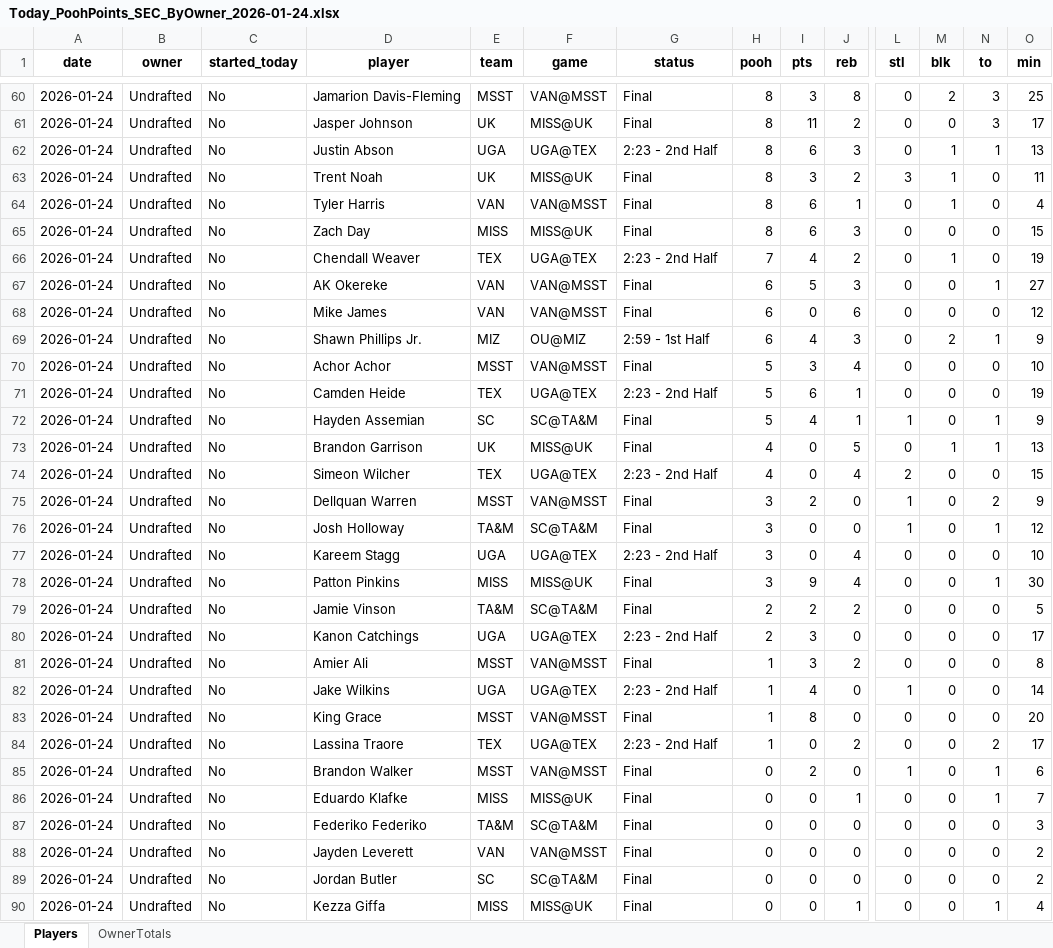
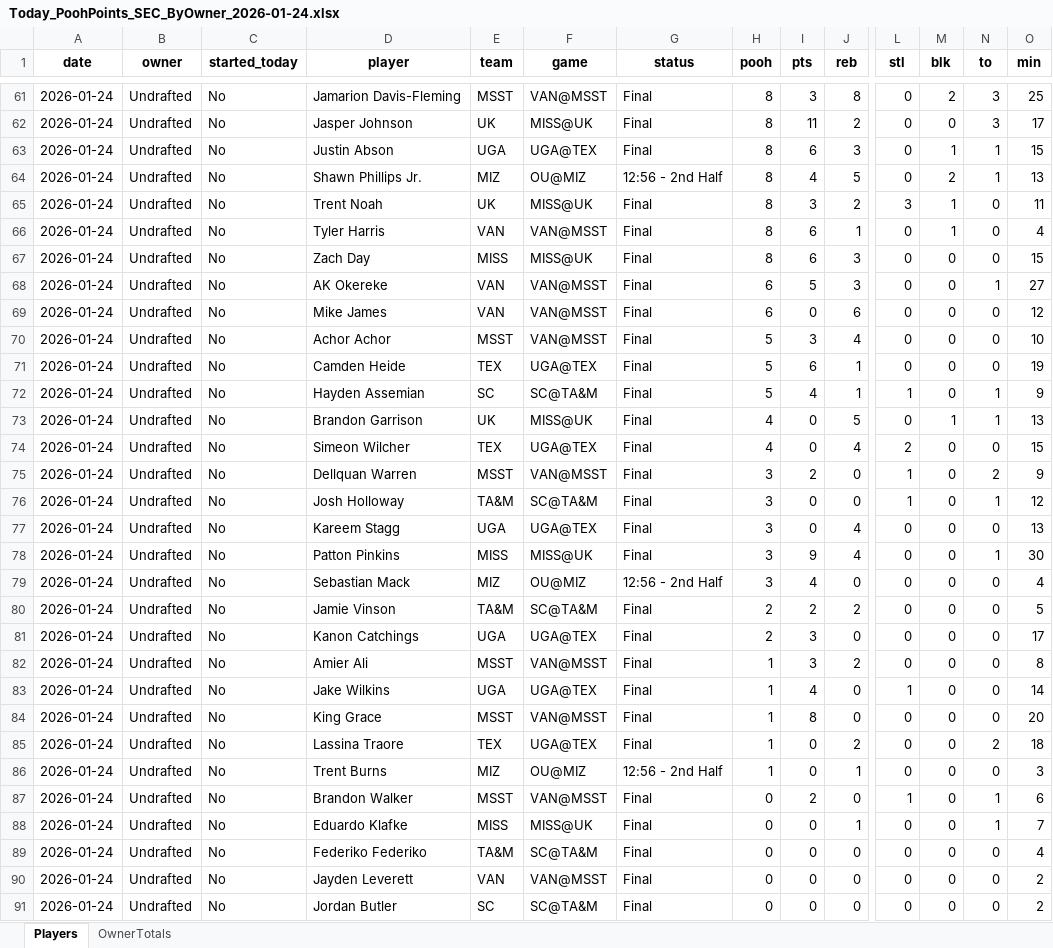
Before and after one commit to hal9000moncrief-dotcom/Pooh-League, an Excel workbook: docs/Today_PoohPoints_SEC_ByOwner_2026-01-24.xlsx, sheet Players, drawn as a sheet; only a part is shown, gaps mark what is left out; the shorter side is filled out with more unchanged rows; values as stored, in another font and other column widths than the file's, no borders; removed rows and columns are numbered as before the commit, all else as after; rows hold the shown columns only; the diff covers the shown part only; the diff names each change by its address in the sheet, - before the commit and + after, or states it on an @@ line.

Commit message:
Update Pooh Points site

```diff
--- a/docs/Today_PoohPoints_SEC_ByOwner_2026-01-24.xlsx (sheet Players)
+++ b/docs/Today_PoohPoints_SEC_ByOwner_2026-01-24.xlsx (sheet Players)
-G63 (status): 2:23 - 2nd Half
+G63 (status): Final
-O63 (min): 13
+O63 (min): 15
+row 64: 2026-01-24 | Undrafted | No | Shawn Phillips Jr. | MIZ | OU@MIZ | 12:56 - 2nd Half | 8 | 4 | 5 | 0 | 2 | 1 | 13
-row 66: 2026-01-24 | Undrafted | No | Chendall Weaver | TEX | UGA@TEX | 2:23 - 2nd Half | 7 | 4 | 2 | 0 | 1 | 0 | 19
-row 69: 2026-01-24 | Undrafted | No | Shawn Phillips Jr. | MIZ | OU@MIZ | 2:59 - 1st Half | 6 | 4 | 3 | 0 | 2 | 1 | 9
-G71 (status): 2:23 - 2nd Half
+G71 (status): Final
-G74 (status): 2:23 - 2nd Half
+G74 (status): Final
-G77 (status): 2:23 - 2nd Half
+G77 (status): Final
-O77 (min): 10
+O77 (min): 13
+row 79: 2026-01-24 | Undrafted | No | Sebastian Mack | MIZ | OU@MIZ | 12:56 - 2nd Half | 3 | 4 | 0 | 0 | 0 | 0 | 4
-G81 (status): 2:23 - 2nd Half
+G81 (status): Final
-G83 (status): 2:23 - 2nd Half
+G83 (status): Final
-G85 (status): 2:23 - 2nd Half
+G85 (status): Final
-O85 (min): 17
+O85 (min): 18
+row 86: 2026-01-24 | Undrafted | No | Trent Burns | MIZ | OU@MIZ | 12:56 - 2nd Half | 1 | 0 | 1 | 0 | 0 | 0 | 3
-O89 (min): 3
+O89 (min): 4
```
Also changed, not shown: 9 added rows, 7 removed rows and 76 edited cells elsewhere in this sheet, sheet OwnerTotals, 2 other files.
